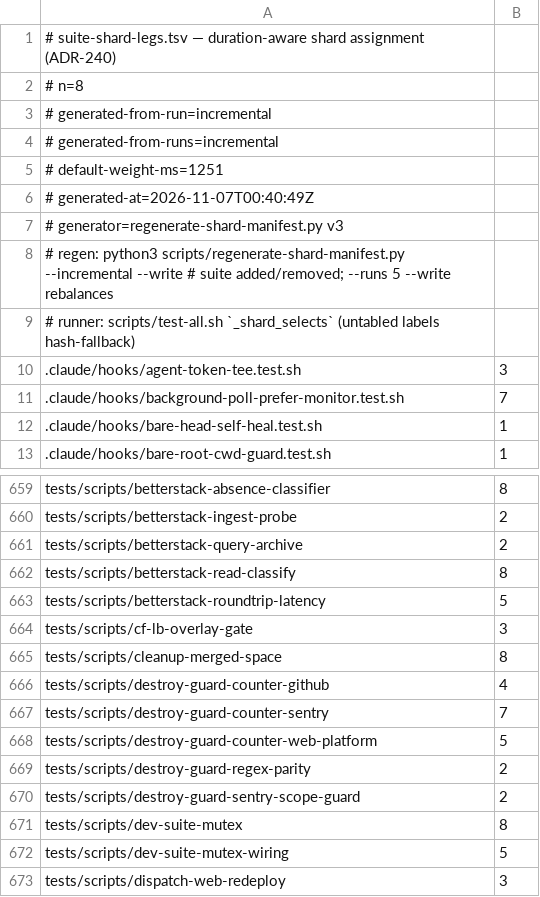
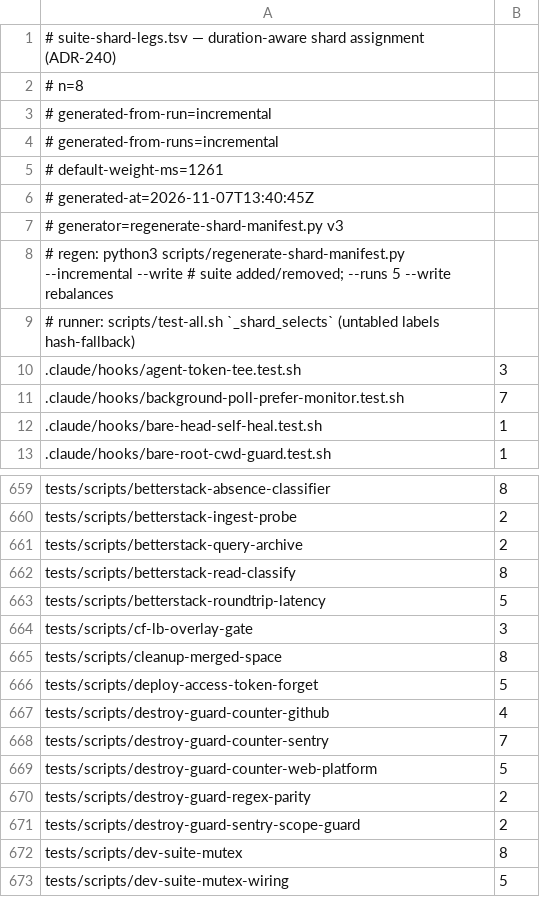
Before and after one commit to jikig-ai/soleur, a TSV file: scripts/suite-shard-legs.tsv, drawn as a sheet; only a part is shown, gaps mark what is left out; the shorter side is filled out with more unchanged rows.

Commit message:
test(infra): shard placement for deploy-access-token-forget
Regenerated via scripts/regenerate-shard-manifest.py --incremental --write;
the weight row landed in the prior commit. scripts-shard-manifest and
test-all-corpus-weight-budget both green locally now.

Ref #9294

```diff
--- a/scripts/suite-shard-legs.tsv
+++ b/scripts/suite-shard-legs.tsv
@@ -4,4 +4,4 @@
 # generated-from-runs=incremental
-# default-weight-ms=1251
-# generated-at=2026-11-07T00:40:49Z
+# default-weight-ms=1261
+# generated-at=2026-11-07T13:40:45Z
 # generator=regenerate-shard-manifest.py v3
@@ -665,2 +665,3 @@ tests/scripts/cf-lb-overlay-gate	3
 tests/scripts/cleanup-merged-space	8
+tests/scripts/deploy-access-token-forget	5
 tests/scripts/destroy-guard-counter-github	4
```
